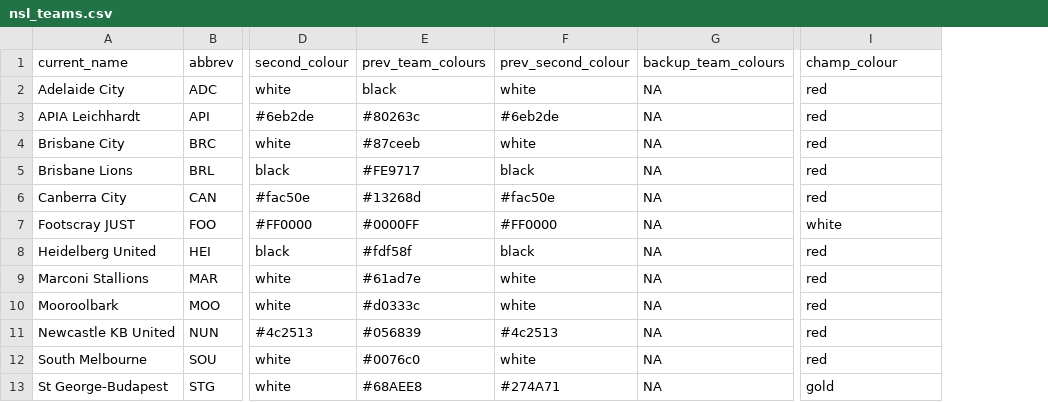
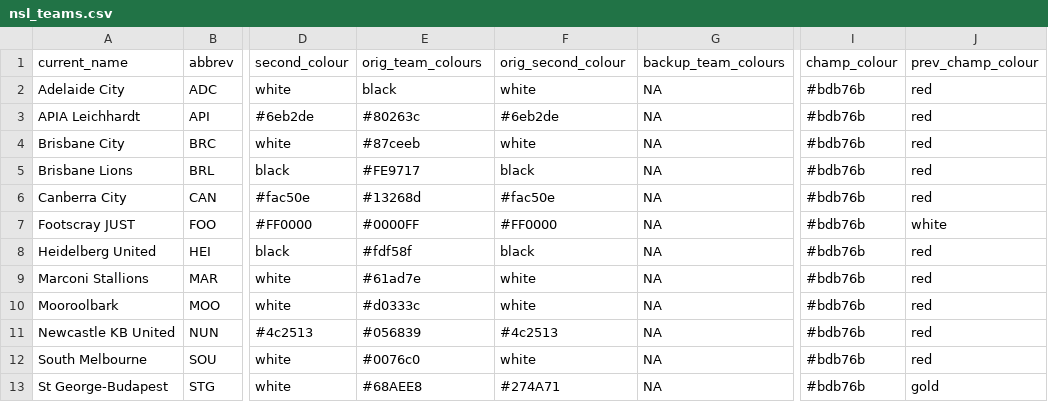
Before and after one commit to pdf70/NSL_tables, a CSV file: nsl_teams.csv, drawn as a sheet; only a part is shown, gaps mark what is left out; addresses are those after the commit; the diff names each change by its address in the sheet, - before the commit and + after, or states it on an @@ line.

```diff
--- a/nsl_teams.csv
+++ b/nsl_teams.csv
+column I (champ_colour), rows 2-13: all #bdb76b
-E1: prev_team_colours
+E1: orig_team_colours
-F1: prev_second_colour
+F1: orig_second_colour
-J1: champ_colour
+J1: prev_champ_colour
```
Also changed, not shown: 2 other files.
